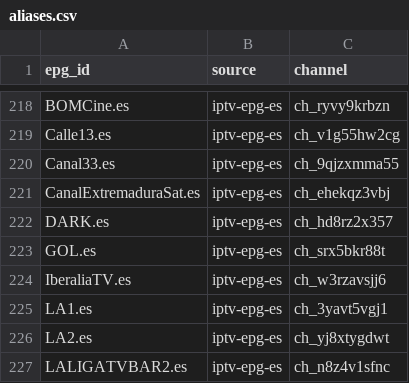
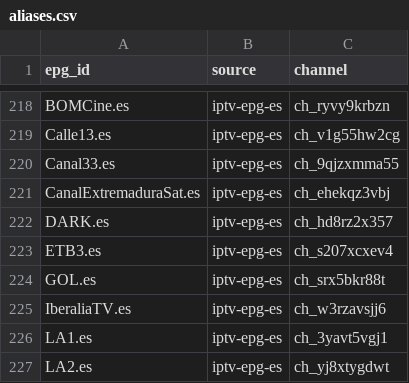
Before and after one commit to worldwide-tv-logos/database, a CSV file: data/aliases.csv, drawn as a sheet; only a part is shown, gaps mark what is left out; the shorter side is filled out with more unchanged rows.

```diff
--- a/data/aliases.csv
+++ b/data/aliases.csv
@@ -222,2 +222,3 @@ CanalExtremaduraSat.es,iptv-epg-es,ch_ehekqz3vbj
 DARK.es,iptv-epg-es,ch_hd8rz2x357
+ETB3.es,iptv-epg-es,ch_s207xcxev4
 GOL.es,iptv-epg-es,ch_srx5bkr88t
```
Also changed, not shown: data/rejected.csv, 58 other files.
